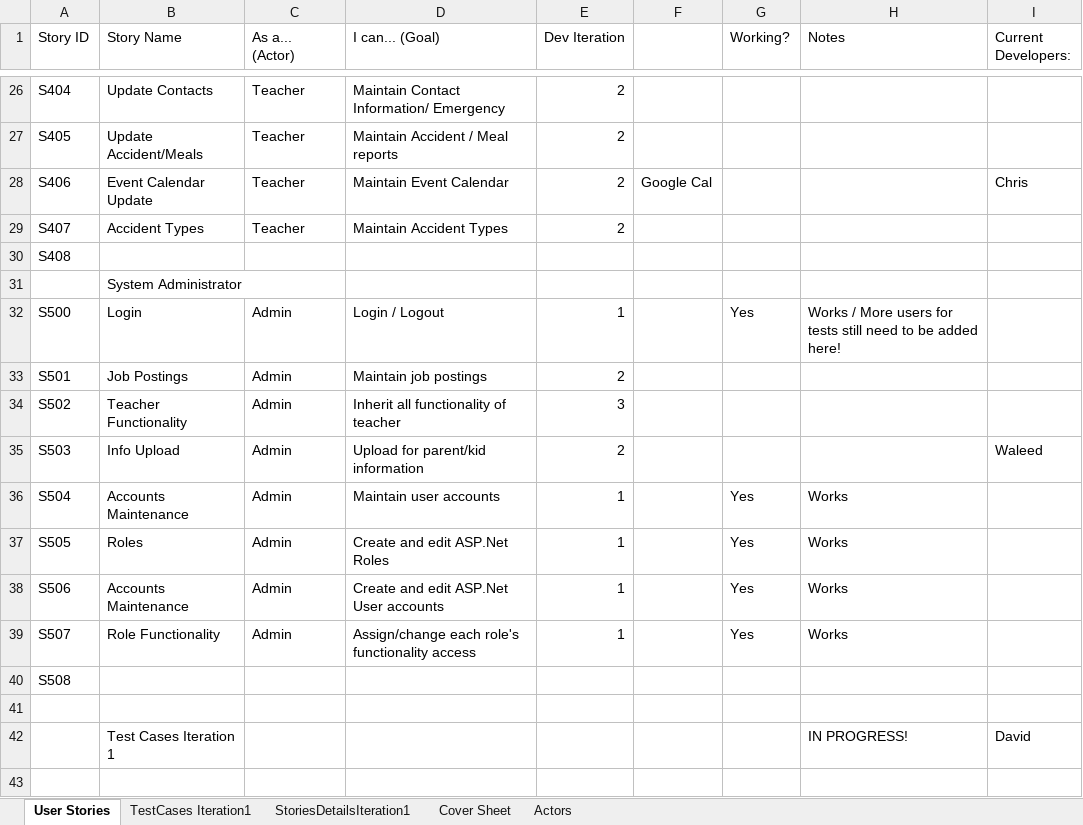
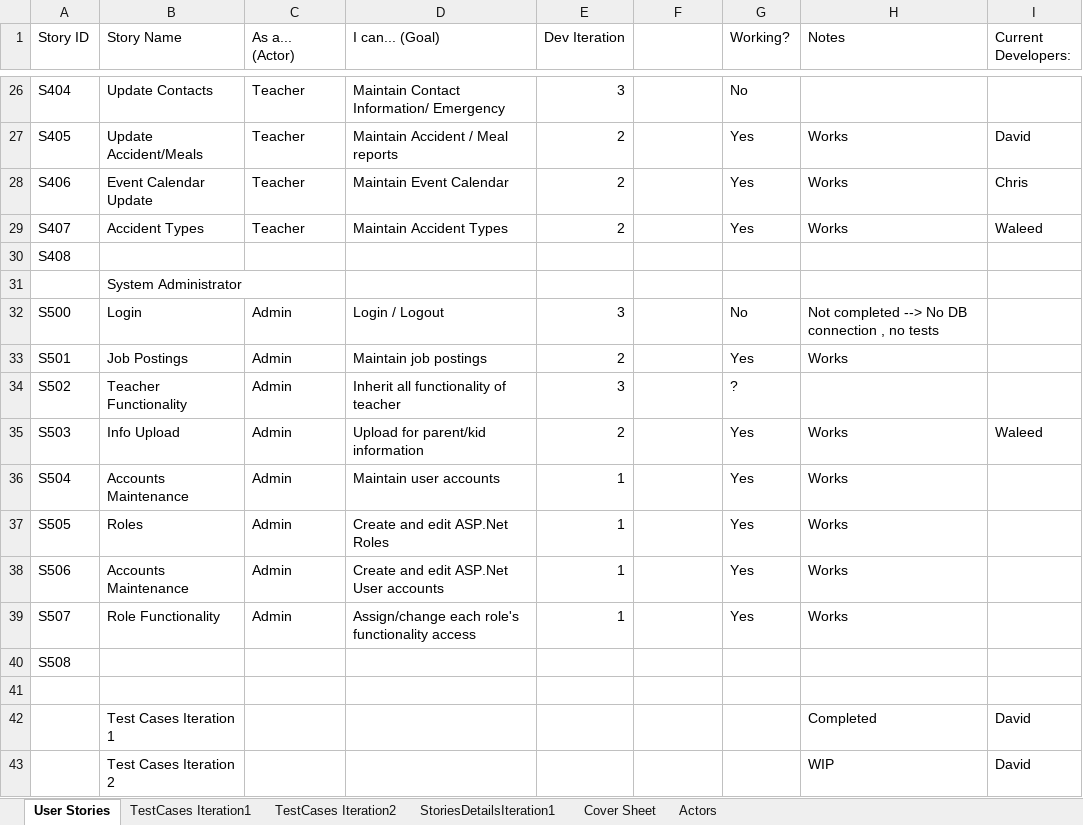
Before and after one commit to FK185SFDC/SFDC, an Excel workbook: 6K185_DocShare_DayCare/Iteration1_10-10/NEWUpdated of Daycare_UserStories.xlsx, sheet User Stories, drawn as a sheet; only a part is shown, gaps mark what is left out; values as stored, in another font and other column widths than the file's, no cell formats; 1 other sheet too large or unreadable and not compared; the diff covers the shown part only; the diff names each change by its address in the sheet, - before the commit and + after, or states it on an @@ line.

Commit message:
Update User Stories and Test Cases Iteration 2

```diff
--- a/6K185_DocShare_DayCare/Iteration1_10-10/NEWUpdated of Daycare_UserStories.xlsx (sheet User Stories)
+++ b/6K185_DocShare_DayCare/Iteration1_10-10/NEWUpdated of Daycare_UserStories.xlsx (sheet User Stories)
+sheet tab: TestCases Iteration2
-E26 (Dev Iteration): 2
+E26 (Dev Iteration): 3
-G26 (Working?): (empty)
+G26 (Working?): No
-G27:G29 (Working?): (empty)
+G27:G29 (Working?): Yes
-H27:H29 (Notes): (empty)
+H27:H29 (Notes): Works
-I27 (Current Developers:): (empty)
+I27 (Current Developers:): David
-F28: Google Cal
+F28: (empty)
-I29 (Current Developers:): (empty)
+I29 (Current Developers:): Waleed
-E32 (Dev Iteration): 1
+E32 (Dev Iteration): 3
-G32 (Working?): Yes
+G32 (Working?): No
-H32 (Notes): Works / More users for tests still need to be added here!
+H32 (Notes): Not completed --> No DB connection , no tests
-G33 (Working?): (empty)
+G33 (Working?): Yes
-H33 (Notes): (empty)
+H33 (Notes): Works
-G34 (Working?): (empty)
+G34 (Working?): ?
-G35 (Working?): (empty)
+G35 (Working?): Yes
-H35 (Notes): (empty)
+H35 (Notes): Works
-H42 (Notes): IN PROGRESS!
+H42 (Notes): Completed
+row 43:  | Test Cases Iteration 2 |  |  |  |  |  | WIP | David
```
Also changed, not shown: 38 edited cells elsewhere in this sheet, cell formats.
